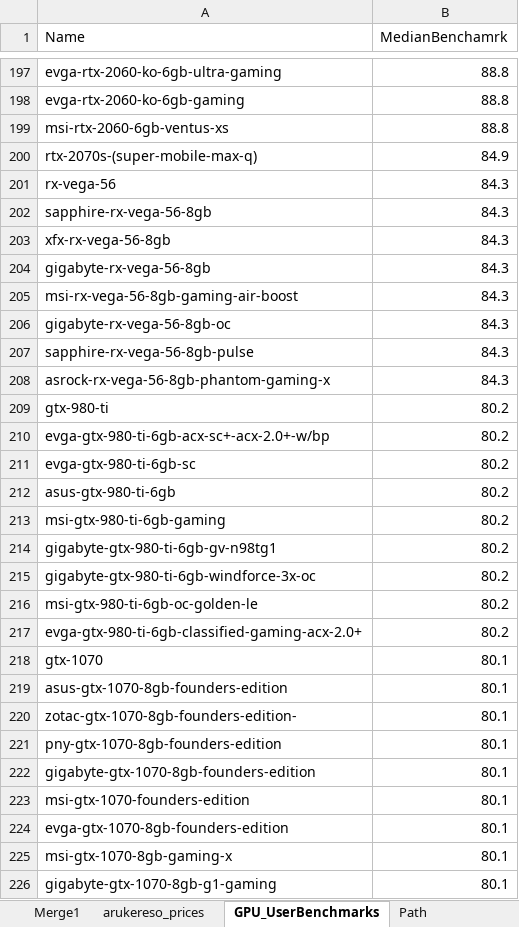
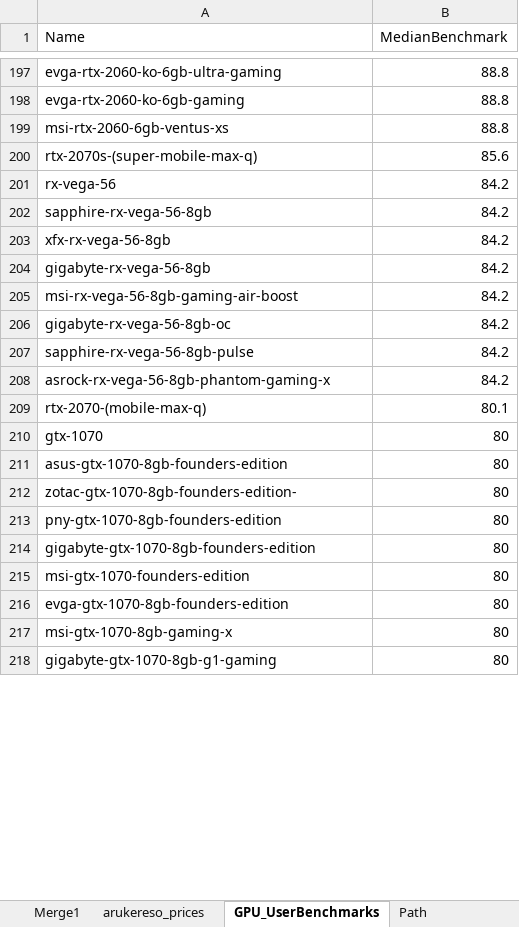
Before and after one commit to navima/arukereso-scraper, an Excel workbook: gpucompare.xlsx, sheet GPU_UserBenchmarks, drawn as a sheet; only a part is shown, gaps mark what is left out; values as stored, in another font and other column widths than the file's, no borders; table styles not drawn; removed rows and columns are numbered as before the commit, all else as after; the diff covers the shown part only; the diff names each change by its address in the sheet, - before the commit and + after, or states it on an @@ line.

```diff
--- a/gpucompare.xlsx (sheet GPU_UserBenchmarks)
+++ b/gpucompare.xlsx (sheet GPU_UserBenchmarks)
-B1: MedianBenchamrk
+B1: MedianBenchmark
-B200 (MedianBenchmark): 84.9
+B200 (MedianBenchmark): 85.6
-B201:B208 (MedianBenchmark): 84.3
+B201:B208 (MedianBenchmark): 84.2
-row 209: gtx-980-ti | 80.2
-row 210: evga-gtx-980-ti-6gb-acx-sc+-acx-2.0+-w/bp | 80.2
-row 211: evga-gtx-980-ti-6gb-sc | 80.2
-row 212: asus-gtx-980-ti-6gb | 80.2
-row 213: msi-gtx-980-ti-6gb-gaming | 80.2
-row 214: gigabyte-gtx-980-ti-6gb-gv-n98tg1 | 80.2
-row 215: gigabyte-gtx-980-ti-6gb-windforce-3x-oc | 80.2
-row 216: msi-gtx-980-ti-6gb-oc-golden-le | 80.2
-row 217: evga-gtx-980-ti-6gb-classified-gaming-acx-2.0+ | 80.2
+row 209: rtx-2070-(mobile-max-q) | 80.1
-B210:B218 (MedianBenchmark): 80.1
+B210:B218 (MedianBenchmark): 80
```
Also changed, not shown: 118 added rows, 110 removed rows, 33 moved rows and 491 edited cells elsewhere in this sheet, sheet Merge1.
